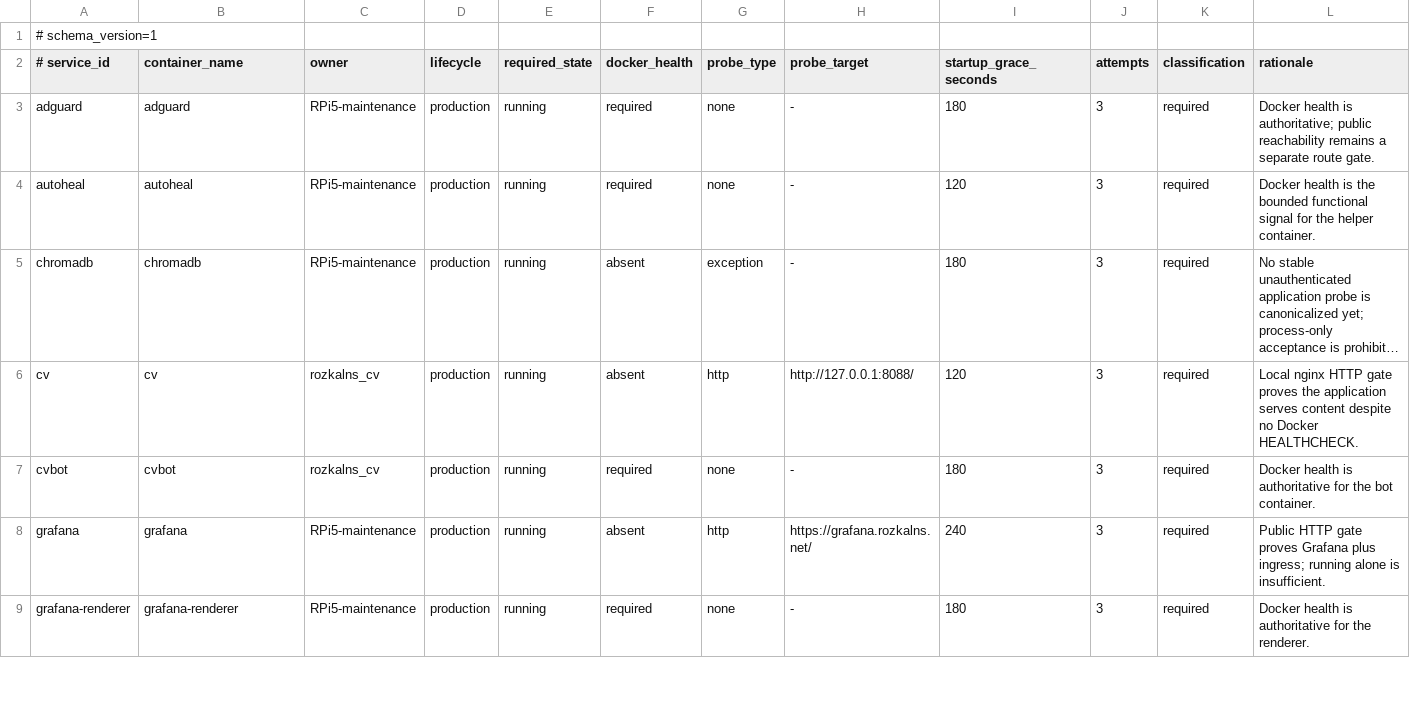
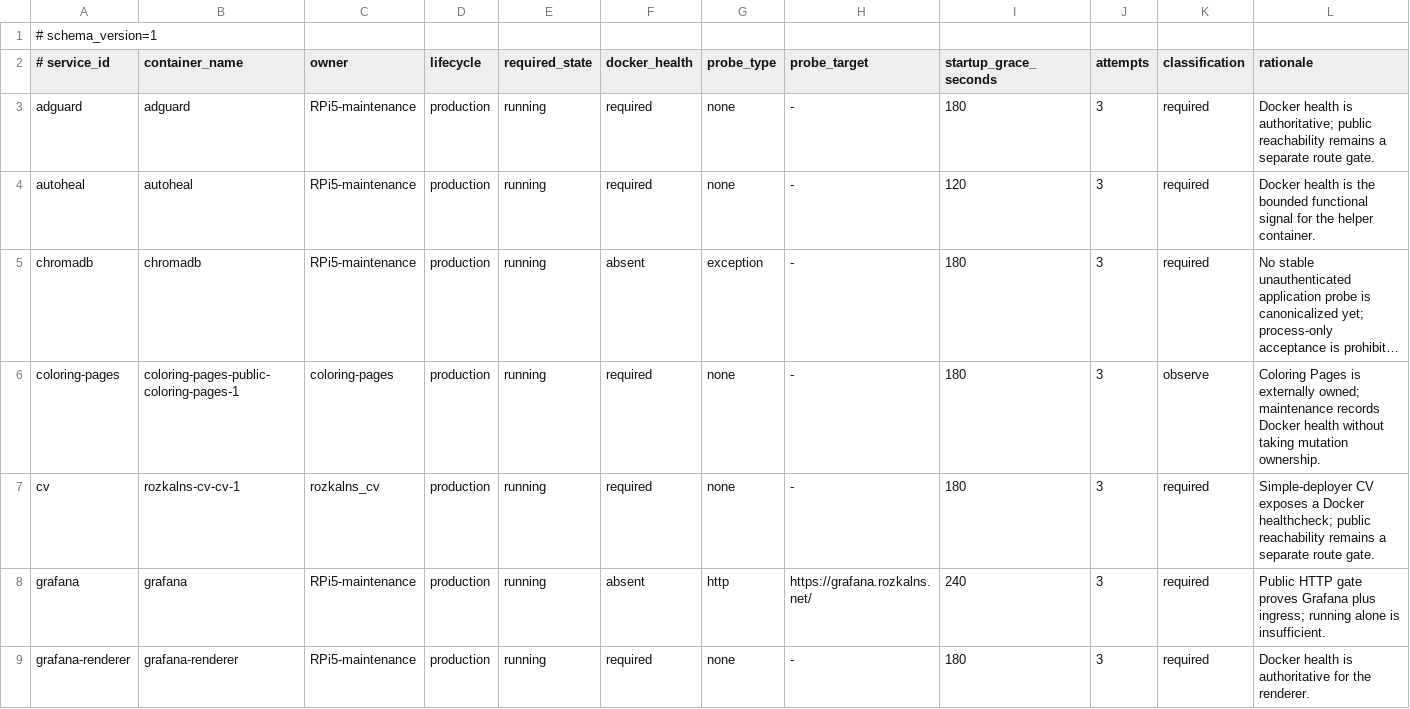
Before and after one commit to rozkalnsandris/RPi5-maintenance, a TSV file: ops/config/service-health.tsv, drawn as a sheet; only a part is shown; long unchanged cells end in …; removed rows and columns are numbered as before the commit, all else as after; the diff names each change by its address in the sheet, - before the commit and + after, or states it on an @@ line.

Commit message:
fix: follow CV simple-deployer topology in maintenance (#72)
* fix: support explicit Compose topology in retention report

* fix: repair and bound explicit Compose topology support

* fix: preserve Compose identity during retention replan

* fix: bind CV retention to simple-deployer Compose identity

* config: model CV Compose identity explicitly

* fix: align health policy with CV simple-deployer runtime

* test: capture current simple-deployer runtime inventory

* test: cover migrated CV health identity

* test: exercise explicit CV Compose project and files

* test: pass Compose topology through executor cases

* test: preserve zero-delete Compose topology contract

* test: lock CV simple-deployer retention contract

* fix: keep explicit Compose flags inside read-only allowlist

* test: keep flagged Compose execution read-only

* test: normalize executor topology argument indentation

* test: align health entrypoint contract with migrated CV

```diff
--- a/ops/config/service-health.tsv
+++ b/ops/config/service-health.tsv
+row 6: coloring-pages | coloring-pages-public-coloring-pages-1 | coloring-pages | production | running | required | none | - | 180 | 3 | observe | Coloring Pages is externally owned; maintenance records Docker health without taking mutation ownership.
-B7 (container_name): cv
+B7 (container_name): rozkalns-cv-cv-1
-F7 (docker_health): absent
+F7 (docker_health): required
-G7 (probe_type): http
+G7 (probe_type): none
-H7 (probe_target): http://127.0.0.1:8088/
+H7 (probe_target): -
-I7 (startup_grace_seconds): 120
+I7 (startup_grace_seconds): 180
-L7 (rationale): Local nginx HTTP gate proves the application serves content despite no Docker HEALTHCHECK.
+L7 (rationale): Simple-deployer CV exposes a Docker healthcheck; public reachability remains a separate route gate.
-row 7: cvbot | cvbot | rozkalns_cv | production | running | required | none | - | 180 | 3 | required | Docker health is authoritative for the bot container.
```
Also changed, not shown: 11 other files.
